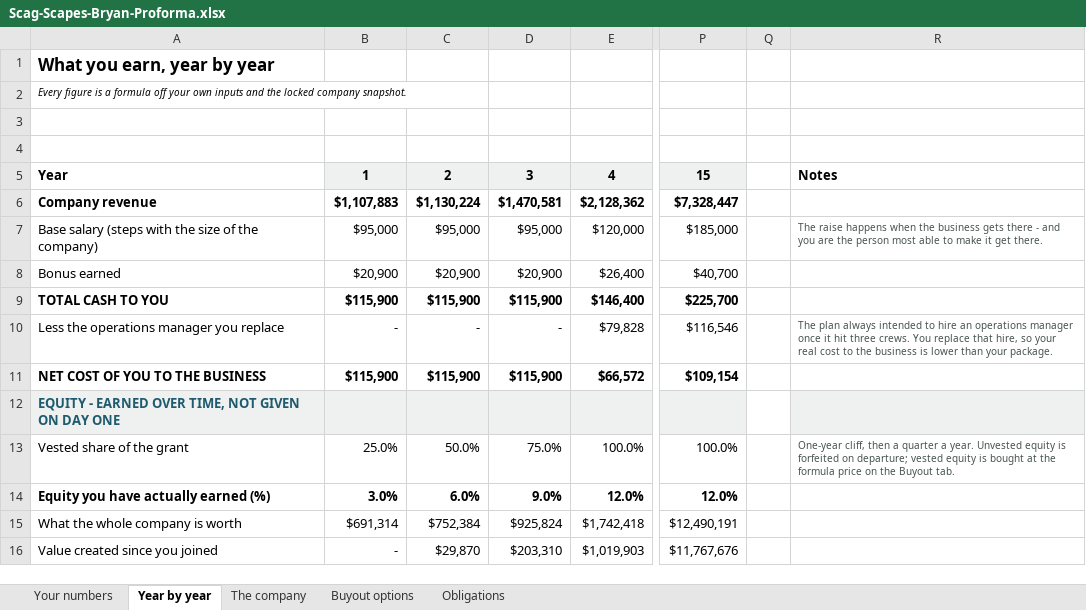
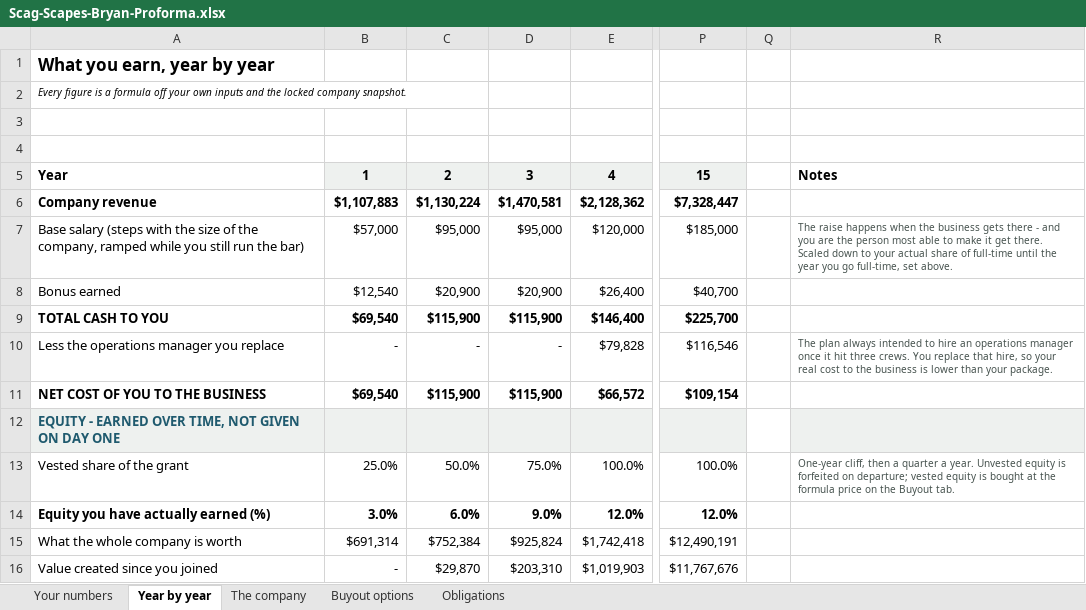
Before and after one commit to nedpearson/ScagScapes, an Excel workbook: docs/people/Scag-Scapes-Bryan-Proforma.xlsx, sheet Year by year, drawn as a sheet; only a part is shown, gaps mark what is left out; values as stored, in another font and other column widths than the file's, no borders; the diff covers the shown part only; the diff names each change by its address in the sheet, - before the commit and + after, or states it on an @@ line.

```diff
--- a/docs/people/Scag-Scapes-Bryan-Proforma.xlsx (sheet Year by year)
+++ b/docs/people/Scag-Scapes-Bryan-Proforma.xlsx (sheet Year by year)
-A7: …of the company)
+A7: …of the company, ramped while you still run the bar)
-B7: $95,000
+B7: $57,000
-R7: …get there.
+R7: …get there. Scaled down to your actual share of full-time until the year you go full-time, set above.
-B8: $20,900
+B8: $12,540
-B9: $115,900
+B9: $69,540
-B11: $115,900
+B11: $69,540
```
Also changed, not shown: 31 edited cells elsewhere in this sheet, sheet Your numbers, formulas that keep their value, docs/Scag-Scapes-Proforma.xlsx, docs/people/Scag-Scapes-Ned-Proforma.xlsx, 1 other file.
